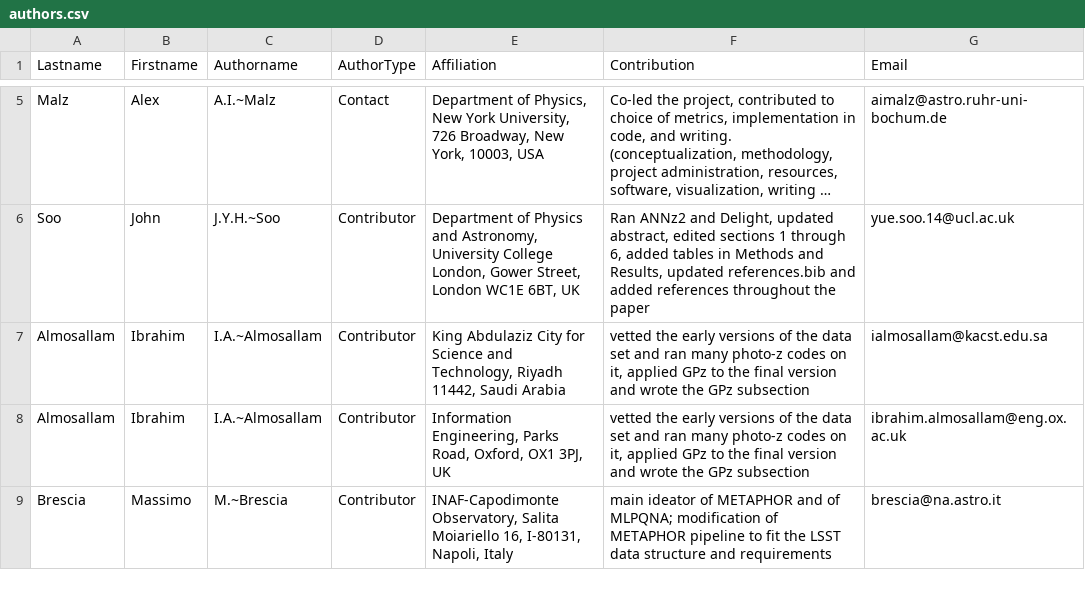
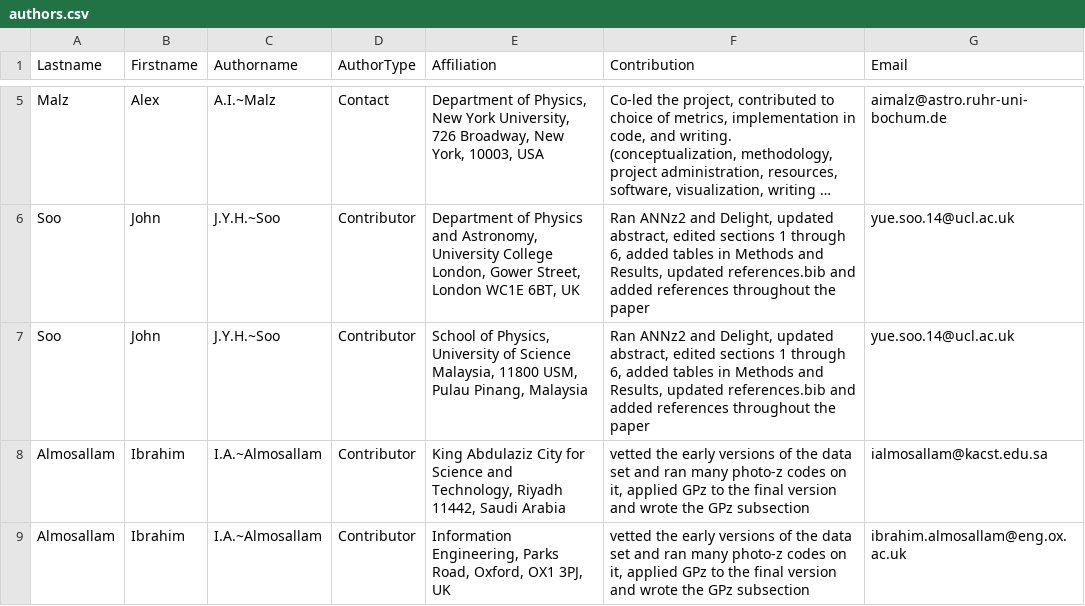
Before and after one commit to LSSTDESC/PZDC1paper, a CSV file: paper/authors.csv, drawn as a sheet; only a part is shown, gaps mark what is left out; the shorter side is filled out with more unchanged rows; long unchanged cells end in …; the diff names each change by its address in the sheet, - before the commit and + after, or states it on an @@ line.

Commit message:
add affiliation and acknowledgement for John Soo

```diff
--- a/paper/authors.csv
+++ b/paper/authors.csv
+row 7: Soo | John | J.Y.H.~Soo | Contributor | School of Physics, University of Science Malaysia, 11800 USM, Pulau Pinang, Malaysia | Ran ANNz2 and Delight, updated abstract, edited sections 1 through 6, added tables in Methods and Results, updated references.bib and added references throughout the paper | yue.soo.14@ucl.ac.uk
```
Also changed, not shown: 2 other files.
